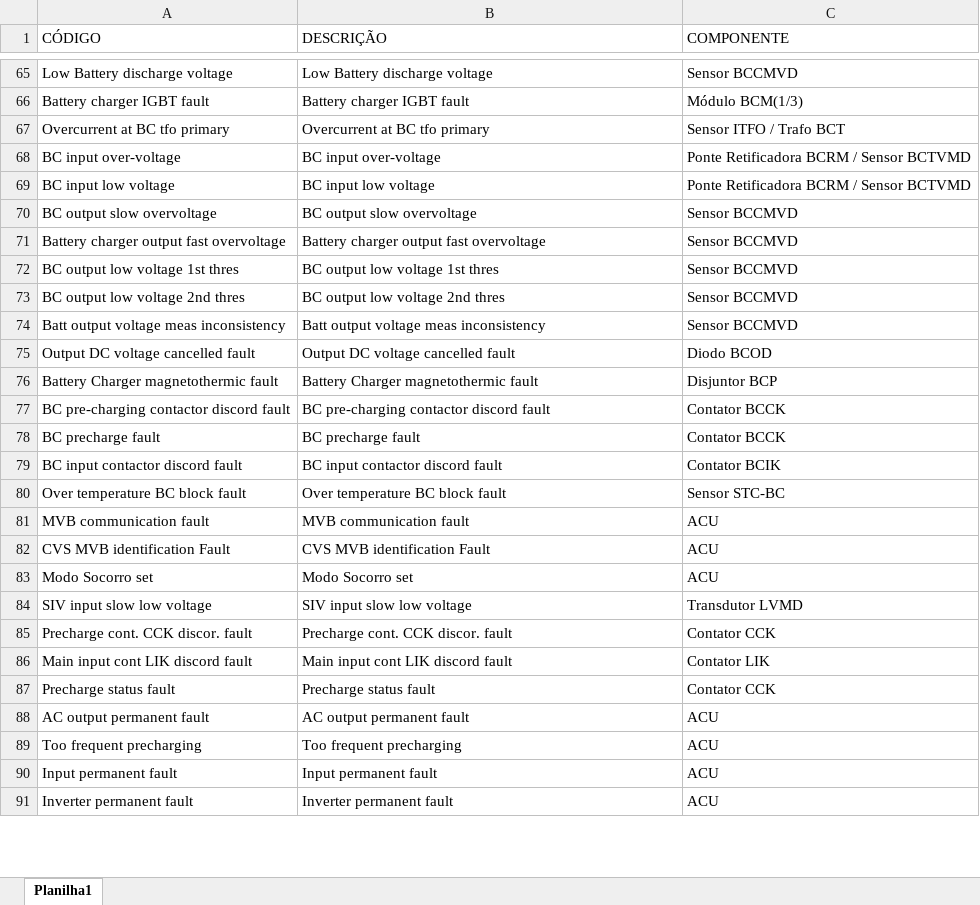
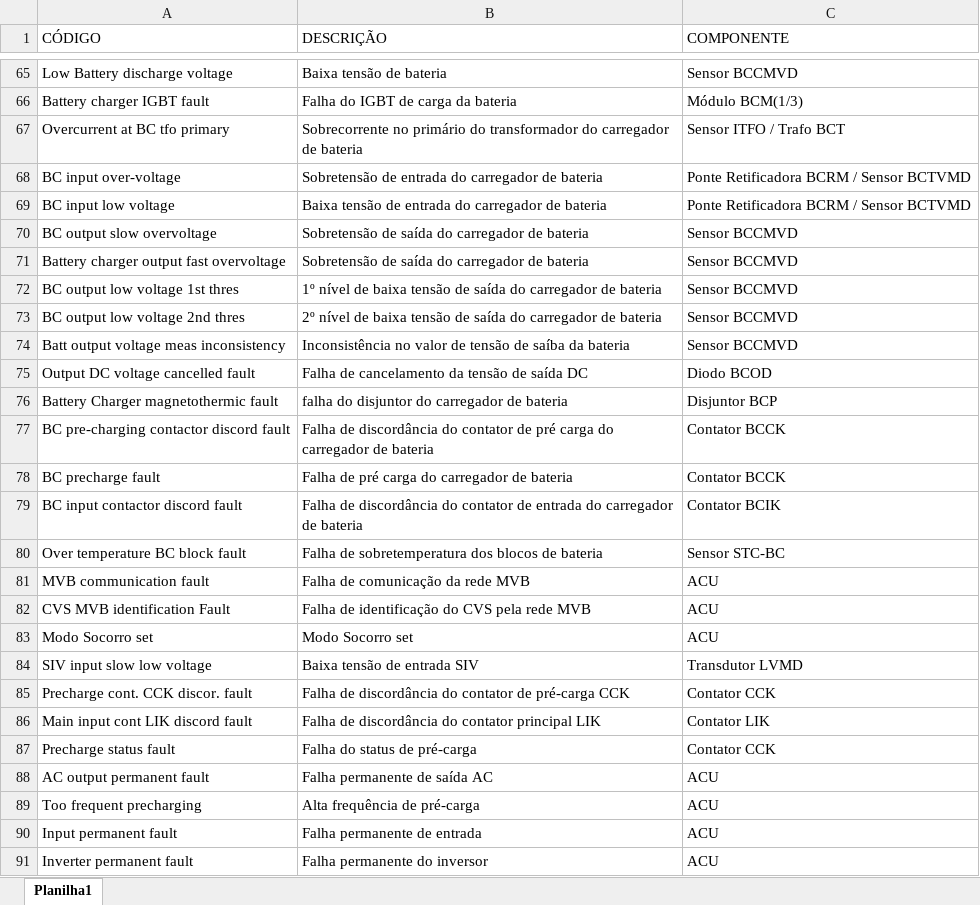
Before and after one commit to WellingtonAmaral15/appanalisefalhas, an Excel workbook: arquivos/CVS.xlsm, sheet Planilha1, drawn as a sheet; only a part is shown, gaps mark what is left out; values as stored, in another font and other column widths than the file's, no borders; table styles not drawn; the diff covers the shown part only; the diff names each change by its address in the sheet, - before the commit and + after, or states it on an @@ line.

```diff
--- a/arquivos/CVS.xlsm (sheet Planilha1)
+++ b/arquivos/CVS.xlsm (sheet Planilha1)
-B65 (DESCRIÇÃO): Low Battery discharge voltage
+B65 (DESCRIÇÃO): Baixa tensão de bateria
-B66 (DESCRIÇÃO): Battery charger IGBT fault
+B66 (DESCRIÇÃO): Falha do IGBT de carga da bateria
-B67 (DESCRIÇÃO): Overcurrent at BC tfo primary
+B67 (DESCRIÇÃO): Sobrecorrente no primário do transformador do carregador de bateria
-B68 (DESCRIÇÃO): BC input over-voltage
+B68 (DESCRIÇÃO): Sobretensão de entrada do carregador de bateria
-B69 (DESCRIÇÃO): BC input low voltage
+B69 (DESCRIÇÃO): Baixa tensão de entrada do carregador de bateria
-B70 (DESCRIÇÃO): BC output slow overvoltage
+B70 (DESCRIÇÃO): Sobretensão de saída do carregador de bateria
-B71 (DESCRIÇÃO): Battery charger output fast overvoltage
+B71 (DESCRIÇÃO): Sobretensão de saída do carregador de bateria
-B72 (DESCRIÇÃO): BC output low voltage 1st thres
+B72 (DESCRIÇÃO): 1º nível de baixa tensão de saída do carregador de bateria
-B73 (DESCRIÇÃO): BC output low voltage 2nd thres
+B73 (DESCRIÇÃO): 2º nível de baixa tensão de saída do carregador de bateria
-B74 (DESCRIÇÃO): Batt output voltage meas inconsistency
+B74 (DESCRIÇÃO): Inconsistência no valor de tensão de saíba da bateria
-B75 (DESCRIÇÃO): Output DC voltage cancelled fault
+B75 (DESCRIÇÃO): Falha de cancelamento da tensão de saída DC
-B76 (DESCRIÇÃO): Battery Charger magnetothermic fault
+B76 (DESCRIÇÃO): falha do disjuntor do carregador de bateria
-B77 (DESCRIÇÃO): BC pre-charging contactor discord fault
+B77 (DESCRIÇÃO): Falha de discordância do contator de pré carga do carregador de bateria
-B78 (DESCRIÇÃO): BC precharge fault
+B78 (DESCRIÇÃO): Falha de pré carga do carregador de bateria
-B79 (DESCRIÇÃO): BC input contactor discord fault
+B79 (DESCRIÇÃO): Falha de discordância do contator de entrada do carregador de bateria
-B80 (DESCRIÇÃO): Over temperature BC block fault
+B80 (DESCRIÇÃO): Falha de sobretemperatura dos blocos de bateria
-B81 (DESCRIÇÃO): MVB communication fault
+B81 (DESCRIÇÃO): Falha de comunicação da rede MVB
-B82 (DESCRIÇÃO): CVS MVB identification Fault
+B82 (DESCRIÇÃO): Falha de identificação do CVS pela rede MVB
-B84 (DESCRIÇÃO): SIV input slow low voltage
+B84 (DESCRIÇÃO): Baixa tensão de entrada SIV
-B85 (DESCRIÇÃO): Precharge cont. CCK discor. fault
+B85 (DESCRIÇÃO): Falha de discordância do contator de pré-carga CCK
-B86 (DESCRIÇÃO): Main input cont LIK discord fault
+B86 (DESCRIÇÃO): Falha de discordância do contator principal LIK
-B87 (DESCRIÇÃO): Precharge status fault
+B87 (DESCRIÇÃO): Falha do status de pré-carga
-B88 (DESCRIÇÃO): AC output permanent fault
+B88 (DESCRIÇÃO): Falha permanente de saída AC
-B89 (DESCRIÇÃO): Too frequent precharging
+B89 (DESCRIÇÃO): Alta frequência de pré-carga
-B90 (DESCRIÇÃO): Input permanent fault
+B90 (DESCRIÇÃO): Falha permanente de entrada
-B91 (DESCRIÇÃO): Inverter permanent fault
+B91 (DESCRIÇÃO): Falha permanente do inversor
```
Also changed, not shown: 43 edited cells and cell formats elsewhere in this sheet, arquivos/INVERSOR DE TRAÇÃO.xlsm, 12 other files.
